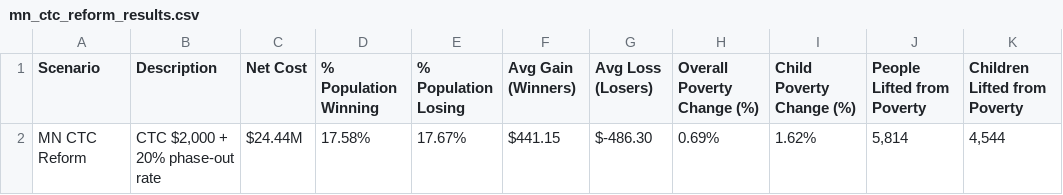
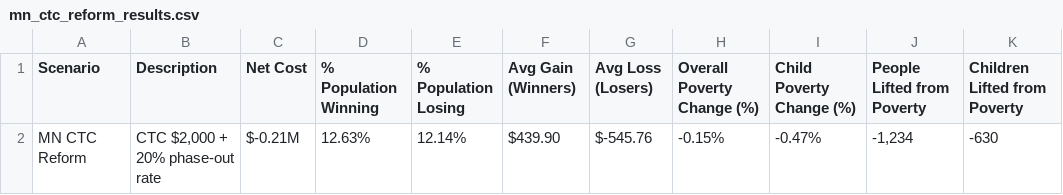
Before and after one commit to PolicyEngine/analysis-notebooks, a CSV file: us/states/mn/mn_ctc_reform_results.csv, drawn as a sheet; removed rows and columns are numbered as before the commit, all else as after; the diff names each change by its address in the sheet, - before the commit and + after, or states it on an @@ line.

Commit message:
Minnesota dataset exploration Fixes #107

```diff
--- a/us/states/mn/mn_ctc_reform_results.csv
+++ b/us/states/mn/mn_ctc_reform_results.csv
-row 2: MN CTC Reform | CTC $2,000 + 20% phase-out rate | $24.44M | 17.58% | 17.67% | $441.15 | $-486.30 | 0.69% | 1.62% | 5,814 | 4,544
+row 2: MN CTC Reform | CTC $2,000 + 20% phase-out rate | $-0.21M | 12.63% | 12.14% | $439.90 | $-545.76 | -0.15% | -0.47% | -1,234 | -630
```
Also changed, not shown: 4 other files.
